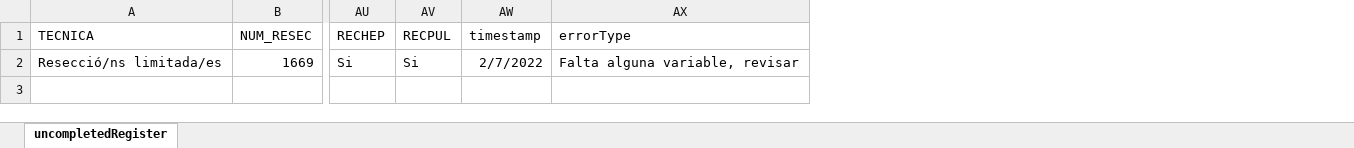
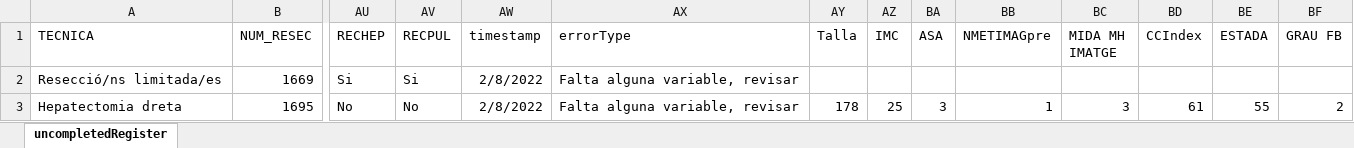
Before and after one commit to manel-castro/puppeteer, an Excel workbook: register/uncompletedRegister.xlsx, sheet uncompletedRegister, drawn as a sheet; only a part is shown, gaps mark what is left out; values as stored, in another font and other column widths than the file's, no borders; rows hold the shown columns only; the diff names each change by its address in the sheet, - before the commit and + after, or states it on an @@ line.

```diff
--- a/register/uncompletedRegister.xlsx (sheet uncompletedRegister)
+++ b/register/uncompletedRegister.xlsx (sheet uncompletedRegister)
+column AY (Talla), empty
+column AZ (IMC), empty
+column BA (ASA), empty
+column BB (NMETIMAGpre), empty
+column BC (MIDA MH IMATGE), empty
+column BD (CCIndex), empty
+column BE (ESTADA), empty
+column BF (GRAU FB), empty
-AW2 (timestamp): 2/7/2022
+AW2 (timestamp): 2/8/2022
+row 3: Hepatectomia dreta | 1695 | No | No | 2/8/2022 | Falta alguna variable, revisar | 178 | 25 | 3 | 1 | 3 | 61 | 55 | 2
```
Also changed, not shown: register/completedRegister.xlsx, 2 other files.
